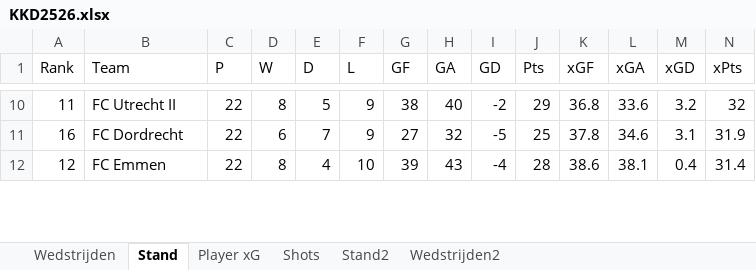
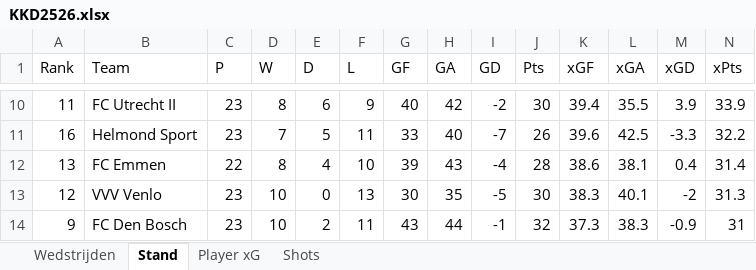
Before and after one commit to RobinKoetsier/plotrepo, an Excel workbook: data/KKD2526.xlsx, sheet Stand, drawn as a sheet; only a part is shown, gaps mark what is left out; values as stored, in another font and other column widths than the file's, no borders; rows hold the shown columns only; the diff covers the shown part only; the diff names each change by its address in the sheet, - before the commit and + after, or states it on an @@ line.

```diff
--- a/data/KKD2526.xlsx (sheet Stand)
+++ b/data/KKD2526.xlsx (sheet Stand)
-sheet tab: Stand2
-sheet tab: Wedstrijden2
-C10:C11 (P): 22
+C10:C11 (P): 23
-E10 (D): 5
+E10 (D): 6
-G10 (GF): 38
+G10 (GF): 40
-H10 (GA): 40
+H10 (GA): 42
-J10 (Pts): 29
+J10 (Pts): 30
-K10 (xGF): 36.8
+K10 (xGF): 39.4
-L10 (xGA): 33.6
+L10 (xGA): 35.5
-M10 (xGD): 3.2
+M10 (xGD): 3.9
-N10 (xPts): 32
+N10 (xPts): 33.9
-B11 (Team): FC Dordrecht
+B11 (Team): Helmond Sport
-D11 (W): 6
+D11 (W): 7
-E11 (D): 7
+E11 (D): 5
-F11 (L): 9
+F11 (L): 11
-G11 (GF): 27
+G11 (GF): 33
-H11 (GA): 32
+H11 (GA): 40
-I11 (GD): -5
+I11 (GD): -7
-J11 (Pts): 25
+J11 (Pts): 26
-K11 (xGF): 37.8
+K11 (xGF): 39.6
-L11 (xGA): 34.6
+L11 (xGA): 42.5
-M11 (xGD): 3.1
+M11 (xGD): -3.3
-N11 (xPts): 31.9
+N11 (xPts): 32.2
-A12 (Rank): 12
+A12 (Rank): 13
+row 13: 12 | VVV Venlo | 23 | 10 | 0 | 13 | 30 | 35 | -5 | 30 | 38.3 | 40.1 | -2 | 31.3
+row 14: 9 | FC Den Bosch | 23 | 10 | 2 | 11 | 43 | 44 | -1 | 32 | 37.3 | 38.3 | -0.9 | 31
```
Also changed, not shown: 4 added rows, 6 removed rows and 55 edited cells elsewhere in this sheet, sheet Shots, sheet Player xG, sheet Wedstrijden, data/KKDCurrent.xlsx.
